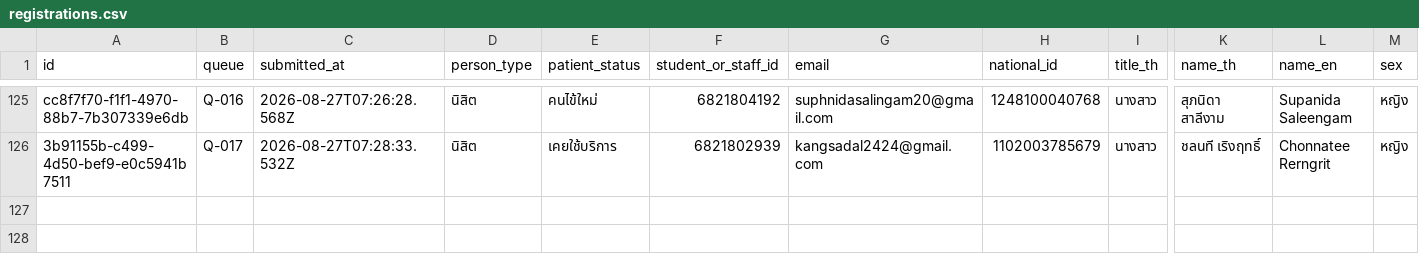
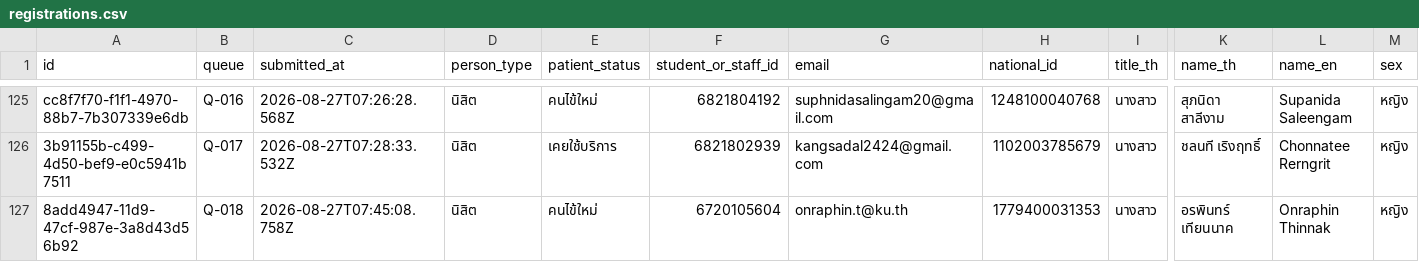
Before and after one commit to PythonianSt/Register2, a CSV file: data/registrations.csv, drawn as a sheet; only a part is shown, gaps mark what is left out; rows hold the shown columns only; the diff names each change by its address in the sheet, - before the commit and + after, or states it on an @@ line.

Commit message:
registration 8add4947-11d9-47cf-987e-3a8d43d56b92

```diff
--- a/data/registrations.csv
+++ b/data/registrations.csv
+row 127: 8add4947-11d9-47cf-987e-3a8d43d56b92 | Q-018 | 2026-08-27T07:45:08.758Z | นิสิต | คนไข้ใหม่ | 6720105604 | onraphin.t@ku.th | 1779400031353 | นางสาว | อรพินทร์ เทียนนาค | Onraphin Thinnak | หญิง
```
